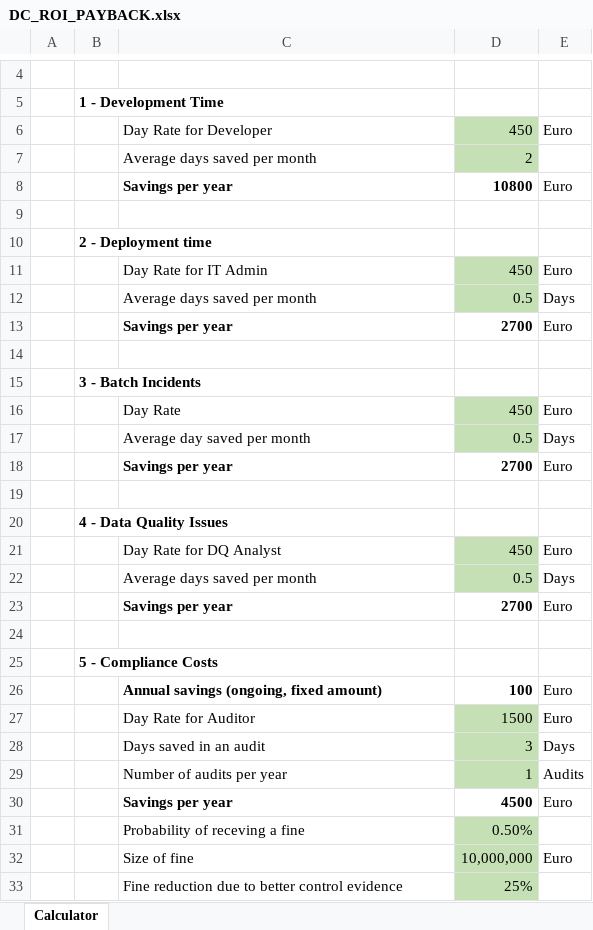
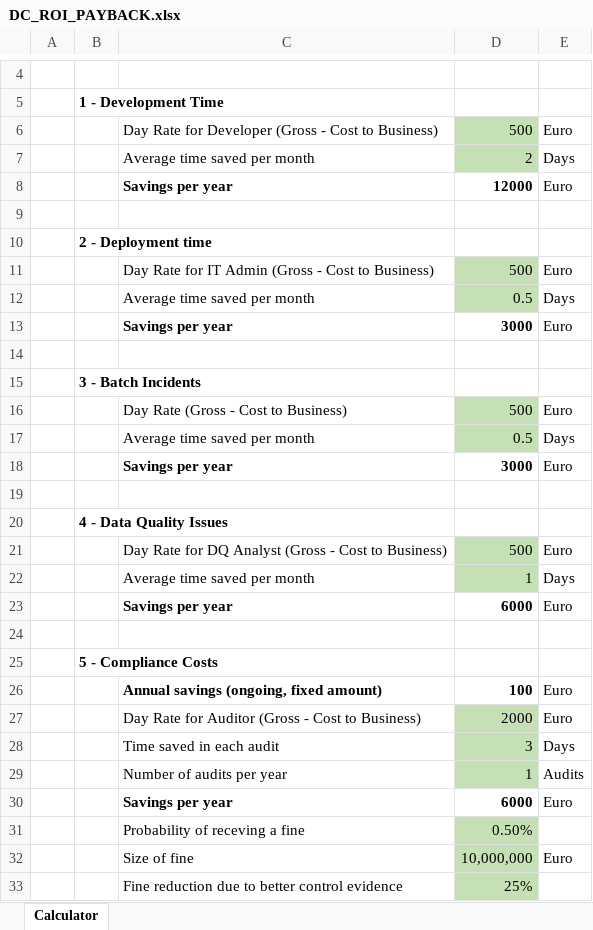
Before and after one commit to datacontroller/datacontroller.io, an Excel workbook: static/files/DC_ROI_PAYBACK.xlsx, sheet Calculator, drawn as a sheet; only a part is shown, gaps mark what is left out; values as stored, in another font and other column widths than the file's, no borders; removed rows and columns are numbered as before the commit, all else as after; the diff covers the shown part only; the diff names each change by its address in the sheet, - before the commit and + after, or states it on an @@ line.

Commit message:
chore: automated commit

```diff
--- a/static/files/DC_ROI_PAYBACK.xlsx (sheet Calculator)
+++ b/static/files/DC_ROI_PAYBACK.xlsx (sheet Calculator)
-row 6:  |  | Day Rate for Developer | 450 | Euro
+row 6:  |  | Day Rate for Developer (Gross - Cost to Business) | 500 | Euro
-C7: Average days saved per month
+C7: Average time saved per month
-E7: (empty)
+E7: Days
-D8: 10800
+D8: 12000
-row 11:  |  | Day Rate for IT Admin | 450 | Euro
+row 11:  |  | Day Rate for IT Admin (Gross - Cost to Business) | 500 | Euro
-C12: Average days saved per month
+C12: Average time saved per month
-D13: 2700
+D13: 3000
-row 16:  |  | Day Rate | 450 | Euro
+row 16:  |  | Day Rate (Gross - Cost to Business) | 500 | Euro
-C17: Average day saved per month
+C17: Average time saved per month
-D18: 2700
+D18: 3000
-row 21:  |  | Day Rate for DQ Analyst | 450 | Euro
+row 21:  |  | Day Rate for DQ Analyst (Gross - Cost to Business) | 500 | Euro
-C22: Average days saved per month
+C22: Average time saved per month
-D22: 0.5
+D22: 1
-D23: 2700
+D23: 6000
-row 27:  |  | Day Rate for Auditor | 1500 | Euro
+row 27:  |  | Day Rate for Auditor (Gross - Cost to Business) | 2000 | Euro
-C28: Days saved in an audit
+C28: Time saved in each audit
-D30: 4500
+D30: 6000
```
Also changed, not shown: 2 added rows, 2 removed rows and 7 edited cells elsewhere in this sheet.
